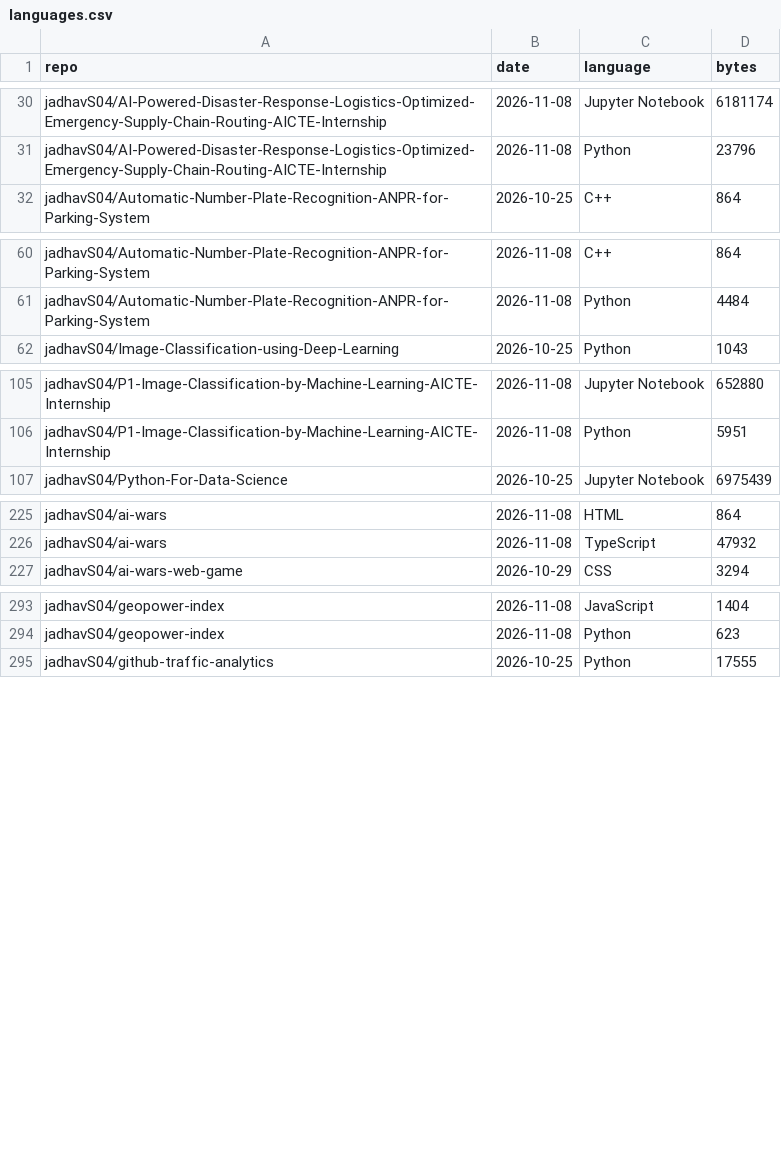
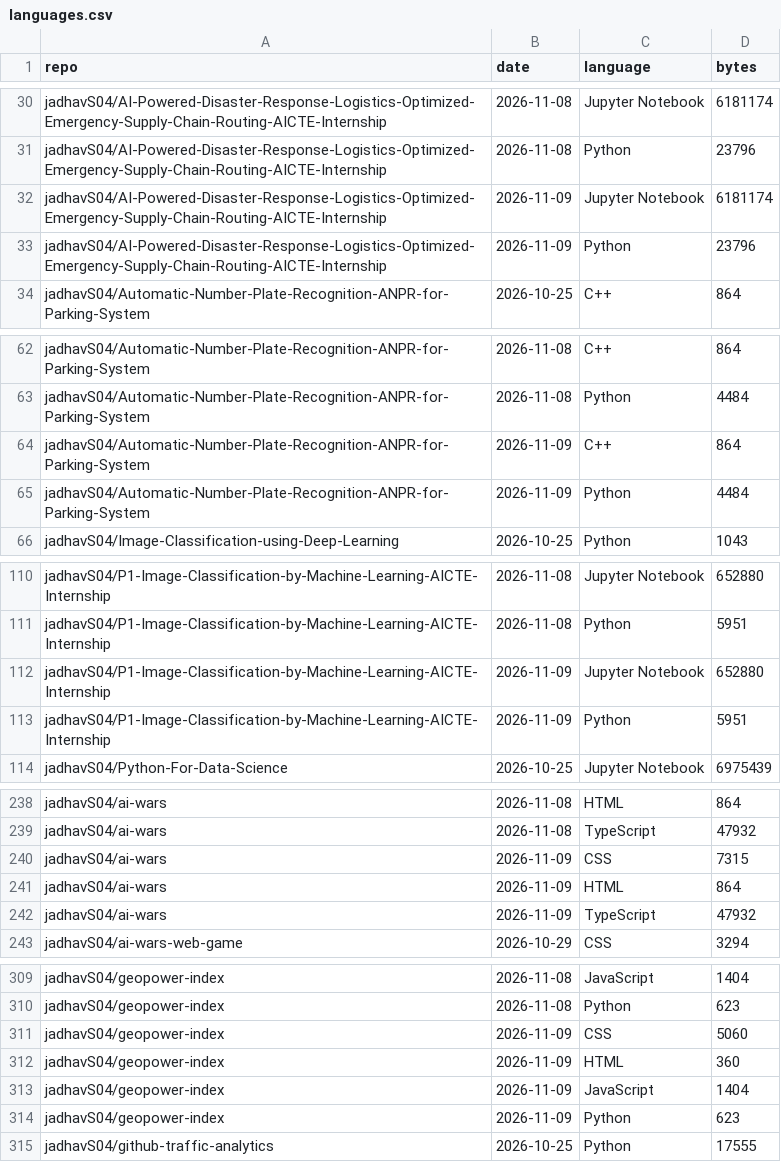
Before and after one commit to jadhavS04/github-traffic-analytics, a CSV file: data/languages.csv, drawn as a sheet; only a part is shown, gaps mark what is left out; the diff covers the shown part only; the diff names each change by its address in the sheet, - before the commit and + after, or states it on an @@ line.

```diff
--- a/data/languages.csv
+++ b/data/languages.csv
+row 32: jadhavS04/AI-Powered-Disaster-Response-Logistics-Optimized-Emergency-Supply-Chain-Routing-AICTE-Internship | 2026-11-09 | Jupyter Notebook | 6181174
+row 33: jadhavS04/AI-Powered-Disaster-Response-Logistics-Optimized-Emergency-Supply-Chain-Routing-AICTE-Internship | 2026-11-09 | Python | 23796
+row 64: jadhavS04/Automatic-Number-Plate-Recognition-ANPR-for-Parking-System | 2026-11-09 | C++ | 864
+row 65: jadhavS04/Automatic-Number-Plate-Recognition-ANPR-for-Parking-System | 2026-11-09 | Python | 4484
+row 112: jadhavS04/P1-Image-Classification-by-Machine-Learning-AICTE-Internship | 2026-11-09 | Jupyter Notebook | 652880
+row 113: jadhavS04/P1-Image-Classification-by-Machine-Learning-AICTE-Internship | 2026-11-09 | Python | 5951
+row 240: jadhavS04/ai-wars | 2026-11-09 | CSS | 7315
+row 241: jadhavS04/ai-wars | 2026-11-09 | HTML | 864
+row 242: jadhavS04/ai-wars | 2026-11-09 | TypeScript | 47932
+row 311: jadhavS04/geopower-index | 2026-11-09 | CSS | 5060
+row 312: jadhavS04/geopower-index | 2026-11-09 | HTML | 360
+row 313: jadhavS04/geopower-index | 2026-11-09 | JavaScript | 1404
+row 314: jadhavS04/geopower-index | 2026-11-09 | Python | 623
```
Also changed, not shown: 12 added rows elsewhere in this file, data/clones.csv, data/paths.csv, 7 other files.
